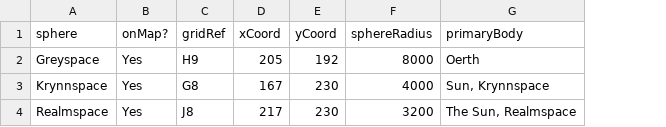
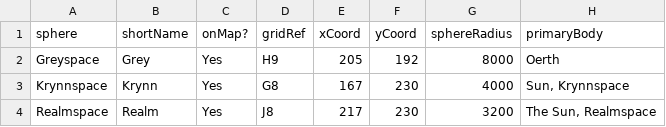
Before and after one commit to SKC12/nerik-map, a CSV file: src/data/radiant-triangle.csv, drawn as a sheet; only a part is shown; the diff names each change by its address in the sheet, - before the commit and + after, or states it on an @@ line.

```diff
--- a/src/data/radiant-triangle.csv
+++ b/src/data/radiant-triangle.csv
+column B, rows 1-4: shortName | Grey | Krynn | Realm
```
Also changed, not shown: 5 other files.
